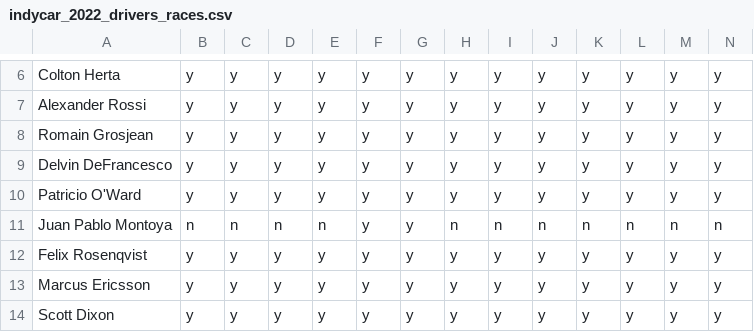
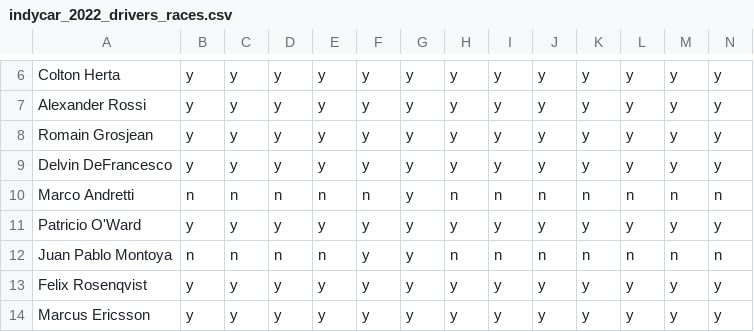
Before and after one commit to drewbennison/thesingleseater, a CSV file: datasets/indycar_2022_drivers_races.csv, drawn as a sheet; only a part is shown, gaps mark what is left out; the shorter side is filled out with more unchanged rows; rows hold the shown columns only; the diff names each change by its address in the sheet, - before the commit and + after, or states it on an @@ line.

Commit message:
Shiny UI changes, added Marco Andretti to drivers file

```diff
--- a/datasets/indycar_2022_drivers_races.csv
+++ b/datasets/indycar_2022_drivers_races.csv
+row 10: Marco Andretti | n | n | n | n | n | y | n | n | n | n | n | n | n
```
Also changed, not shown: 2 other files.
